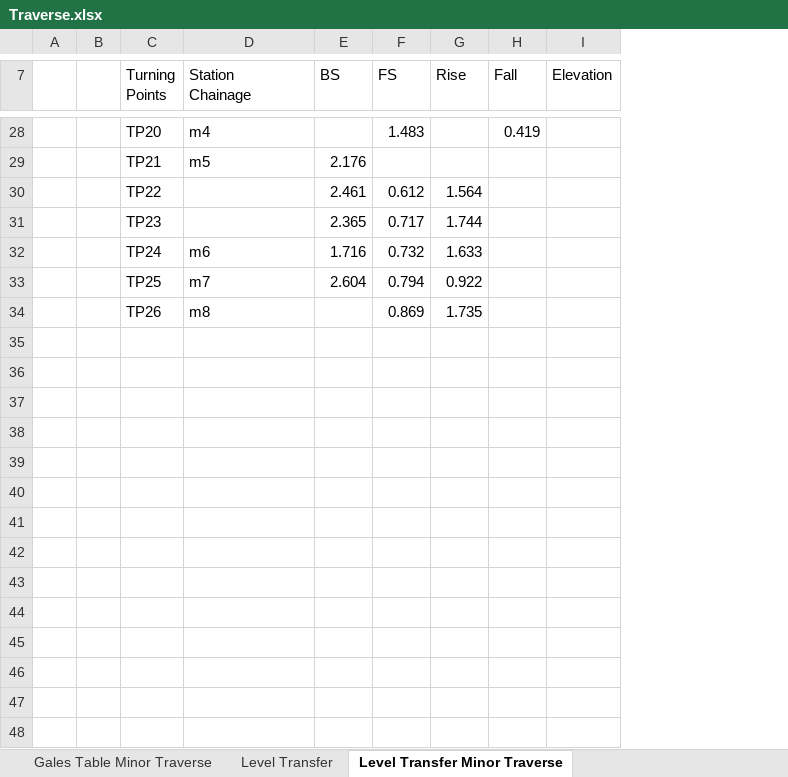
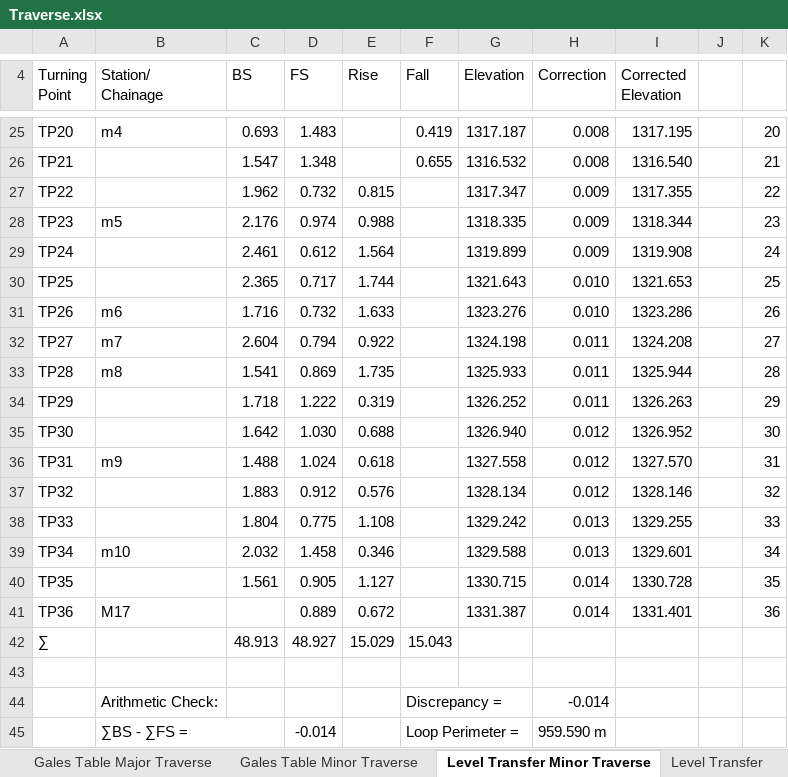
Before and after one commit to SanjeevBashyal/SurveyCamp, an Excel workbook: Traverse.xlsx, sheet Level Transfer Minor Traverse, drawn as a sheet; only a part is shown, gaps mark what is left out; values as stored, in another font and other column widths than the file's, no cell formats; removed rows and columns are numbered as before the commit, all else as after; ↵ is a line break in a cell; the diff covers the shown part only; the diff names each change by its address in the sheet, - before the commit and + after, or states it on an @@ line.

```diff
--- a/Traverse.xlsx (sheet Level Transfer Minor Traverse)
+++ b/Traverse.xlsx (sheet Level Transfer Minor Traverse)
@@ sheet tab order changed: Gales Table Major Traverse | Gales Table Minor Traverse | Level Transfer Minor Traverse | Level Transfer @@
-column A, empty
-column B, empty
+column H (Correction), rows 25-26: 0.008 | 0.008; rows 29-33: 0.009 | 0.010 | 0.010 | 0.011 | 0.011
+column I (Corrected Elevation), rows 25-26: 1317.195 | 1316.540; rows 29-33: 1319.908 | 1321.653 | 1323.286 | 1324.208 | 1325.944
+column J, empty
+column K, rows 25-26: 20 | 21; rows 29-33: 24 | 25 | 26 | 27 | 28
-A4: Turning ↵ Points
+A4: Turning ↵ Point
-B4: Station ↵ Chainage
+B4: Station/ ↵ Chainage
-C25 (BS): (empty)
+C25 (BS): 0.693
-G25 (Elevation): (empty)
+G25 (Elevation): 1317.187
-B26 (Station/ Chainage): m5
+B26 (Station/ Chainage): (empty)
-C26 (BS): 2.176
+C26 (BS): 1.547
-D26 (FS): (empty)
+D26 (FS): 1.348
-F26 (Fall): (empty)
+F26 (Fall): 0.655
-G26 (Elevation): (empty)
+G26 (Elevation): 1316.532
+row 27: TP22 |  | 1.962 | 0.732 | 0.815 |  | 1317.347 | 0.009 | 1317.355 |  | 22
+row 28: TP23 | m5 | 2.176 | 0.974 | 0.988 |  | 1318.335 | 0.009 | 1318.344 |  | 23
-A29 (Turning Point): TP22
+A29 (Turning Point): TP24
-G29 (Elevation): (empty)
+G29 (Elevation): 1319.899
-A30 (Turning Point): TP23
+A30 (Turning Point): TP25
-G30 (Elevation): (empty)
+G30 (Elevation): 1321.643
-A31 (Turning Point): TP24
+A31 (Turning Point): TP26
-G31 (Elevation): (empty)
+G31 (Elevation): 1323.276
-A32 (Turning Point): TP25
+A32 (Turning Point): TP27
-G32 (Elevation): (empty)
+G32 (Elevation): 1324.198
-A33 (Turning Point): TP26
+A33 (Turning Point): TP28
-C33 (BS): (empty)
+C33 (BS): 1.541
-G33 (Elevation): (empty)
+G33 (Elevation): 1325.933
+row 34: TP29 |  | 1.718 | 1.222 | 0.319 |  | 1326.252 | 0.011 | 1326.263 |  | 29
+row 35: TP30 |  | 1.642 | 1.030 | 0.688 |  | 1326.940 | 0.012 | 1326.952 |  | 30
+row 36: TP31 | m9 | 1.488 | 1.024 | 0.618 |  | 1327.558 | 0.012 | 1327.570 |  | 31
+row 37: TP32 |  | 1.883 | 0.912 | 0.576 |  | 1328.134 | 0.012 | 1328.146 |  | 32
+row 38: TP33 |  | 1.804 | 0.775 | 1.108 |  | 1329.242 | 0.013 | 1329.255 |  | 33
+row 39: TP34 | m10 | 2.032 | 1.458 | 0.346 |  | 1329.588 | 0.013 | 1329.601 |  | 34
+row 40: TP35 |  | 1.561 | 0.905 | 1.127 |  | 1330.715 | 0.014 | 1330.728 |  | 35
+row 41: TP36 | M17 |  | 0.889 | 0.672 |  | 1331.387 | 0.014 | 1331.401 |  | 36
+row 42: ∑ |  | 48.913 | 48.927 | 15.029 | 15.043
+row 43: (empty)
+row 44:  | Arithmetic Check: |  |  |  | Discrepancy = |  | -0.014
+row 45:  | ∑BS - ∑FS = |  | -0.014 |  | Loop Perimeter = |  | 959.590 m
```
Also changed, not shown: 1 added row, 3 removed rows and 20 edited cells elsewhere in this sheet, sheet Level Transfer, sheet Gales Table Major Traverse, sheet Gales Table Minor Traverse, sheet HCR Distance Observation, other sheet tabs, cell formats, formulas that keep their value, hidden cells, charts or pictures, Traverse Detailing.xlsx, 7 other files.
